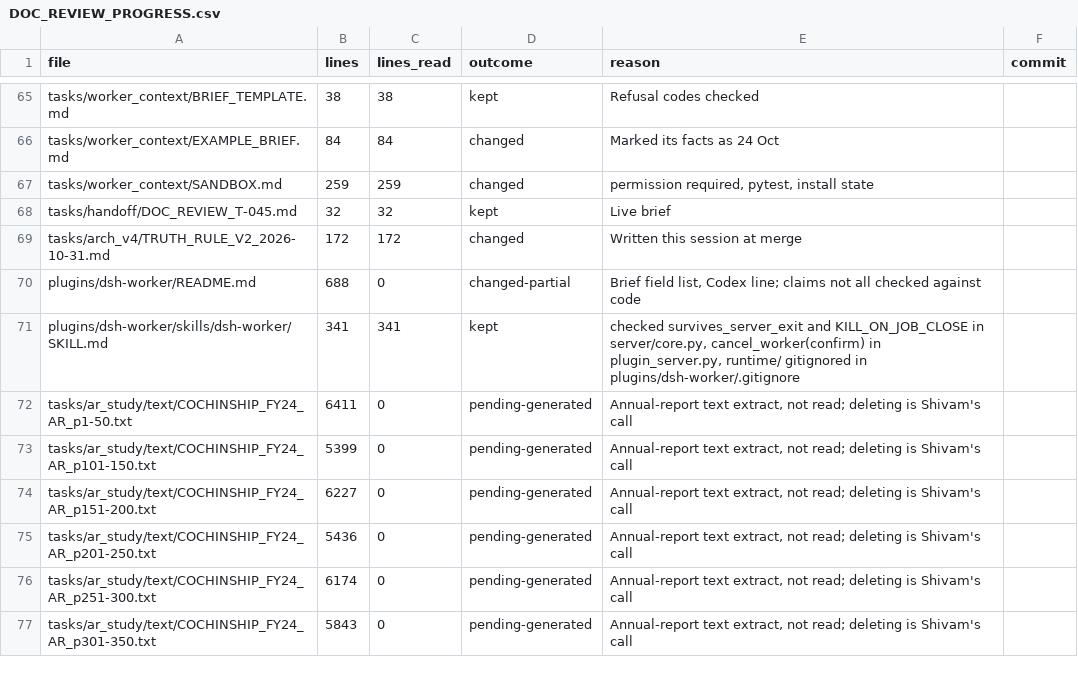
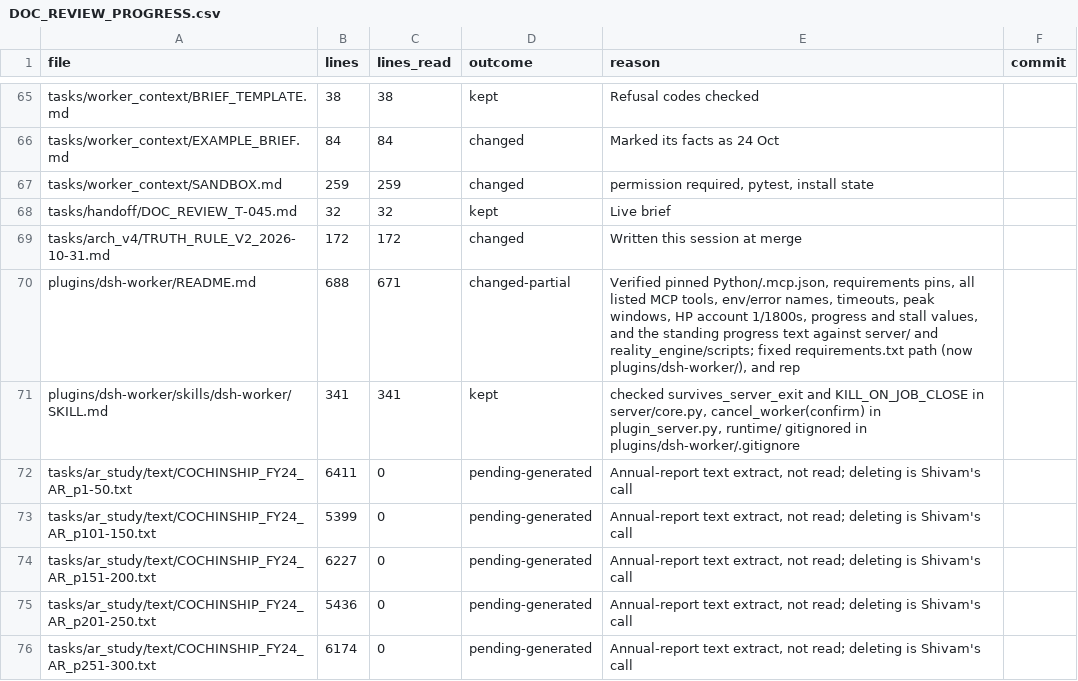
Before and after one commit to kakazuya/Reality-Engine, a CSV file: tasks/handoff/DOC_REVIEW_PROGRESS.csv, drawn as a sheet; only a part is shown, gaps mark what is left out; the shorter side is filled out with more unchanged rows.

```diff
--- a/tasks/handoff/DOC_REVIEW_PROGRESS.csv
+++ b/tasks/handoff/DOC_REVIEW_PROGRESS.csv
@@ -69,3 +69,3 @@ tasks/handoff/DOC_REVIEW_T-045.md,32,32,kept,Live brief,
 tasks/arch_v4/TRUTH_RULE_V2_2026-10-31.md,172,172,changed,Written this session at merge,
-plugins/dsh-worker/README.md,688,0,changed-partial,"Brief field list, Codex line; claims not all checked against code",
+plugins/dsh-worker/README.md,688,671,changed-partial,"Verified pinned Python/.mcp.json, requirements pins, all listed MCP tools, env/error names, timeouts, peak windows, HP account 1/1800s, progress and stall values, and the standing progress text against server/ and reality_engine/scripts; fixed requirements.txt path (now plugins/dsh-worker/), and rep",
 plugins/dsh-worker/skills/dsh-worker/SKILL.md,341,341,kept,"checked survives_server_exit and KILL_ON_JOB_CLOSE in server/core.py, cancel_worker(confirm) in plugin_server.py, runtime/ gitignored in plugins/dsh-worker/.gitignore",
```
Also changed, not shown: 1 other file.
